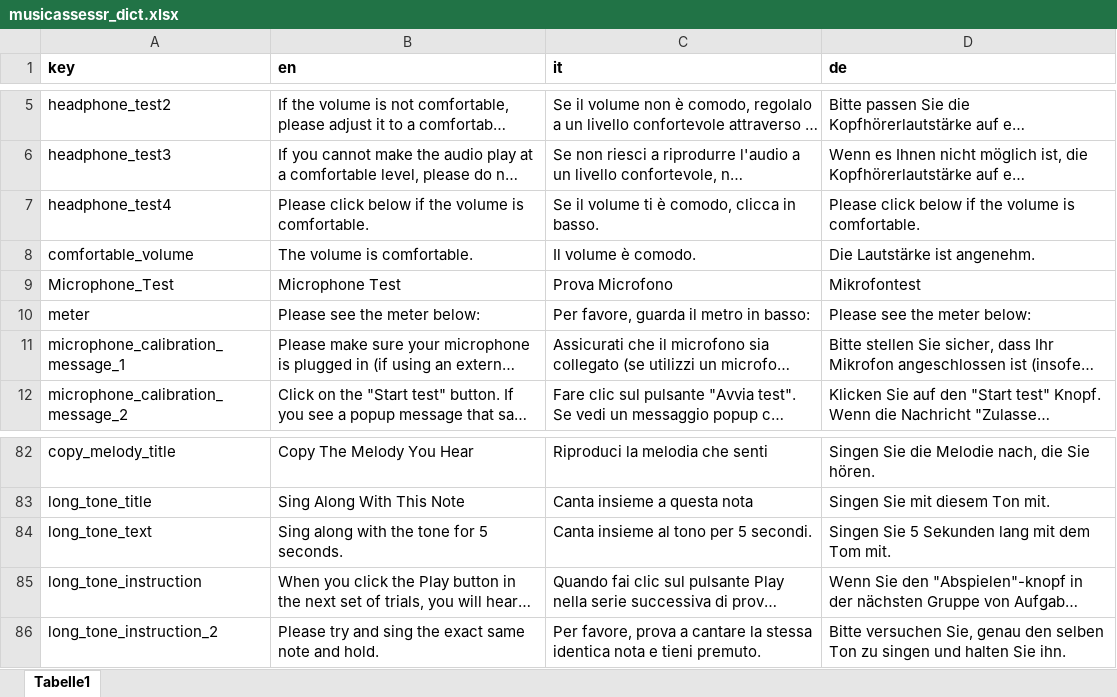
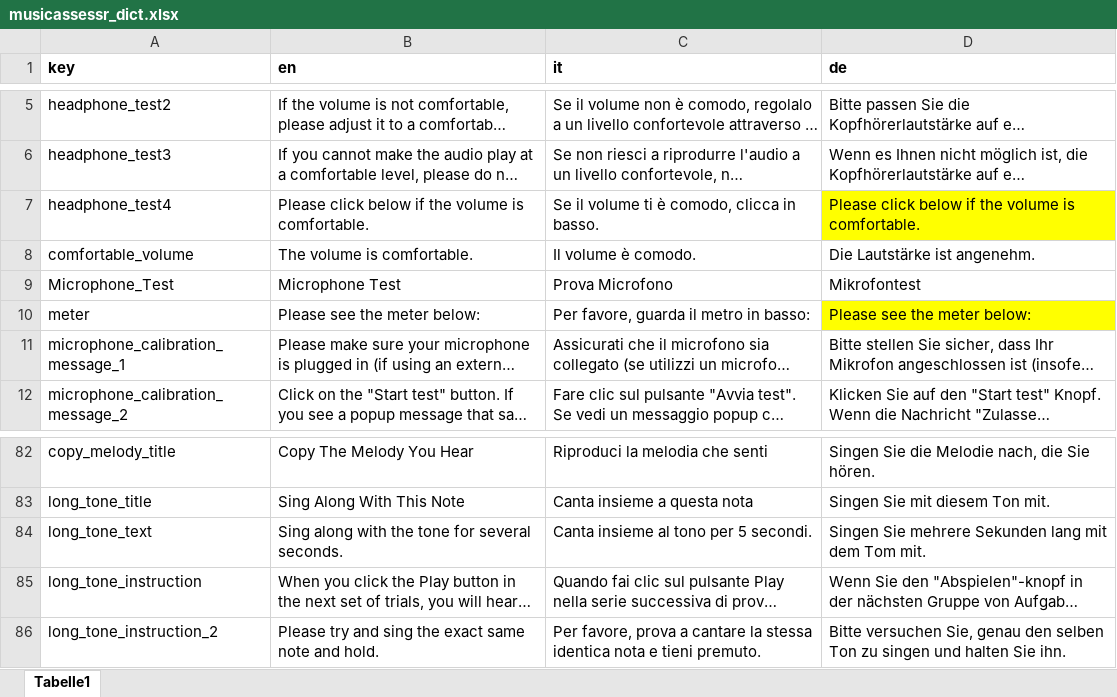
Before and after one commit to sebsilas/musicassessr, an Excel workbook: data-raw/musicassessr_dict.xlsx, sheet Tabelle1, drawn as a sheet; only a part is shown, gaps mark what is left out; long unchanged cells end in …; values as stored, in another font and other column widths than the file's, no borders; the diff covers the shown part only; the diff names each change by its address in the sheet, - before the commit and + after, or states it on an @@ line.

```diff
--- a/data-raw/musicassessr_dict.xlsx (sheet Tabelle1)
+++ b/data-raw/musicassessr_dict.xlsx (sheet Tabelle1)
-D7 fill: none
+D7 fill: #FFFF00
-D10 fill: none
+D10 fill: #FFFF00
-B84 (en): Sing along with the tone for 5 seconds.
+B84 (en): Sing along with the tone for several seconds.
-D84 (de): Singen Sie 5 Sekunden lang…
+D84 (de): Singen Sie mehrere Sekunden lang…
```
Also changed, not shown: 3 added rows, 3 edited cells and cell formats elsewhere in this sheet, 40 other files.
